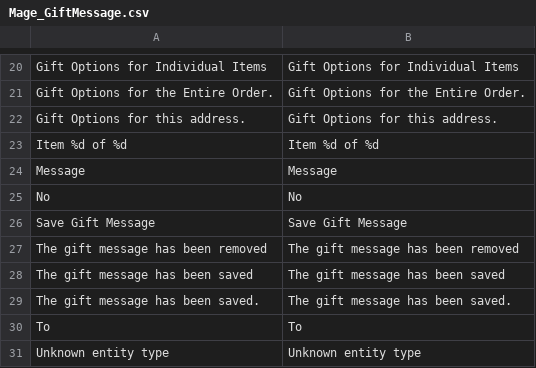
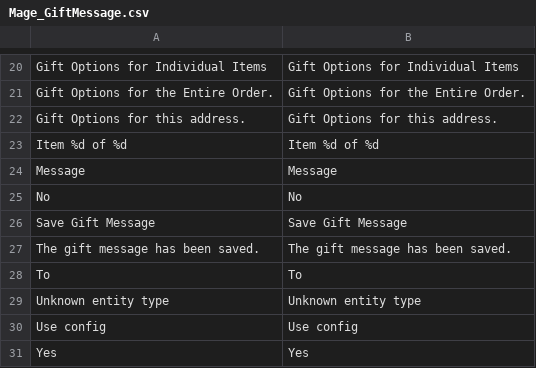
Before and after one commit to MahoCommerce/maho, a CSV file: app/locale/en_US/Mage_GiftMessage.csv, drawn as a sheet; only a part is shown, gaps mark what is left out; the shorter side is filled out with more unchanged rows; the diff names each change by its address in the sheet, - before the commit and + after, or states it on an @@ line.

```diff
--- a/app/locale/en_US/Mage_GiftMessage.csv
+++ b/app/locale/en_US/Mage_GiftMessage.csv
-row 27: The gift message has been removed | The gift message has been removed
-row 28: The gift message has been saved | The gift message has been saved
```
Also changed, not shown: 2 other files.
